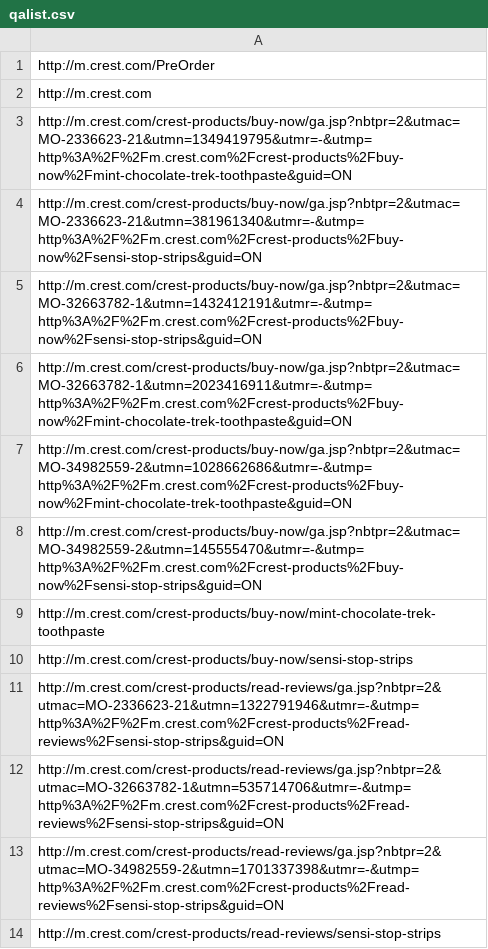
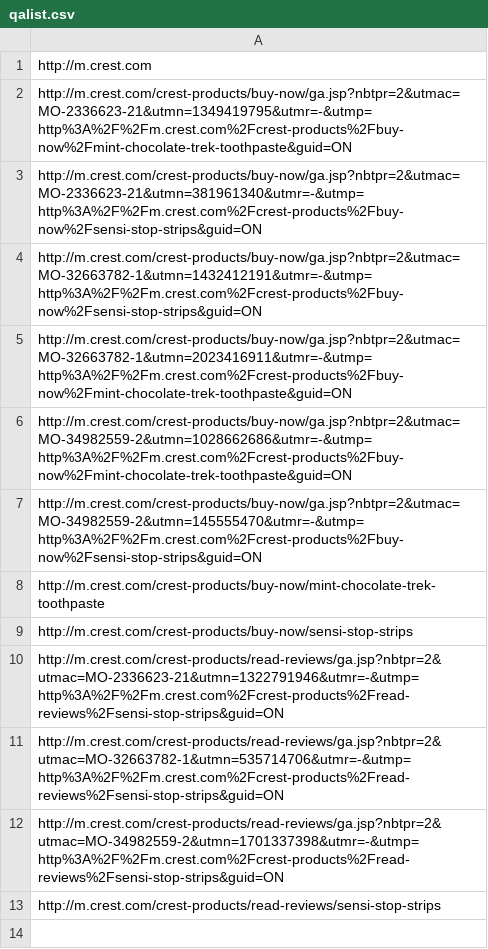
Before and after one commit to ew9001/MobileBrowserStack, a CSV file: request.quote/qalist.csv, drawn as a sheet.

Commit message:
updated

```diff
--- a/request.quote/qalist.csv
+++ b/request.quote/qalist.csv
@@ -1,2 +1 @@
-http://m.crest.com/PreOrder
 http://m.crest.com
```
